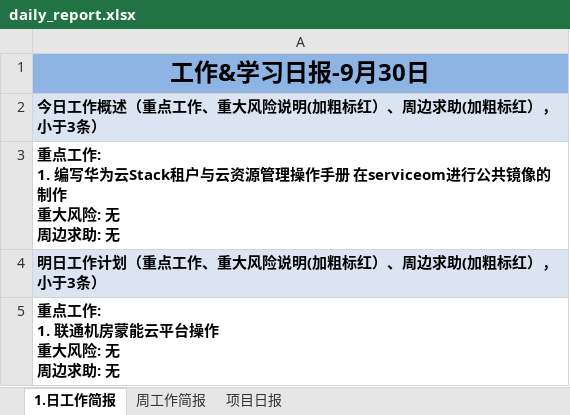
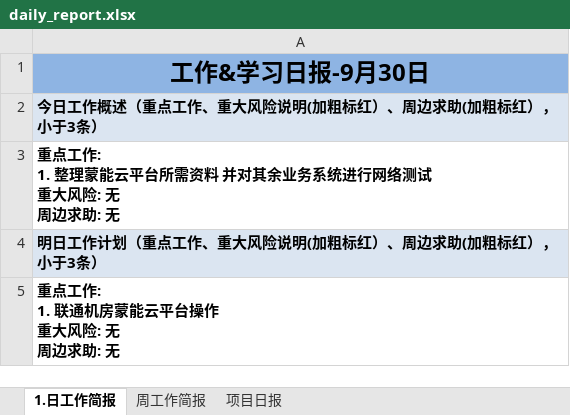
Before and after one commit to suwq04810-cloud/daily-report-sender, an Excel workbook: daily_report.xlsx, sheet 1.日工作简报, drawn as a sheet; values as stored, in another font and other column widths than the file's, no borders; ↵ is a line break in a cell; the diff names each change by its address in the sheet, - before the commit and + after, or states it on an @@ line.

Commit message:
Update daily report

```diff
--- a/daily_report.xlsx (sheet 1.日工作简报)
+++ b/daily_report.xlsx (sheet 1.日工作简报)
-A3: …工作: ↵ 1. 编写华为云Stack租户与云资源管理操作手册 在serviceom进行公共镜像的制作 ↵ 重大风…
+A3: …工作: ↵ 1. 整理蒙能云平台所需资料 并对其余业务系统进行网络测试 ↵ 重大风…
```
